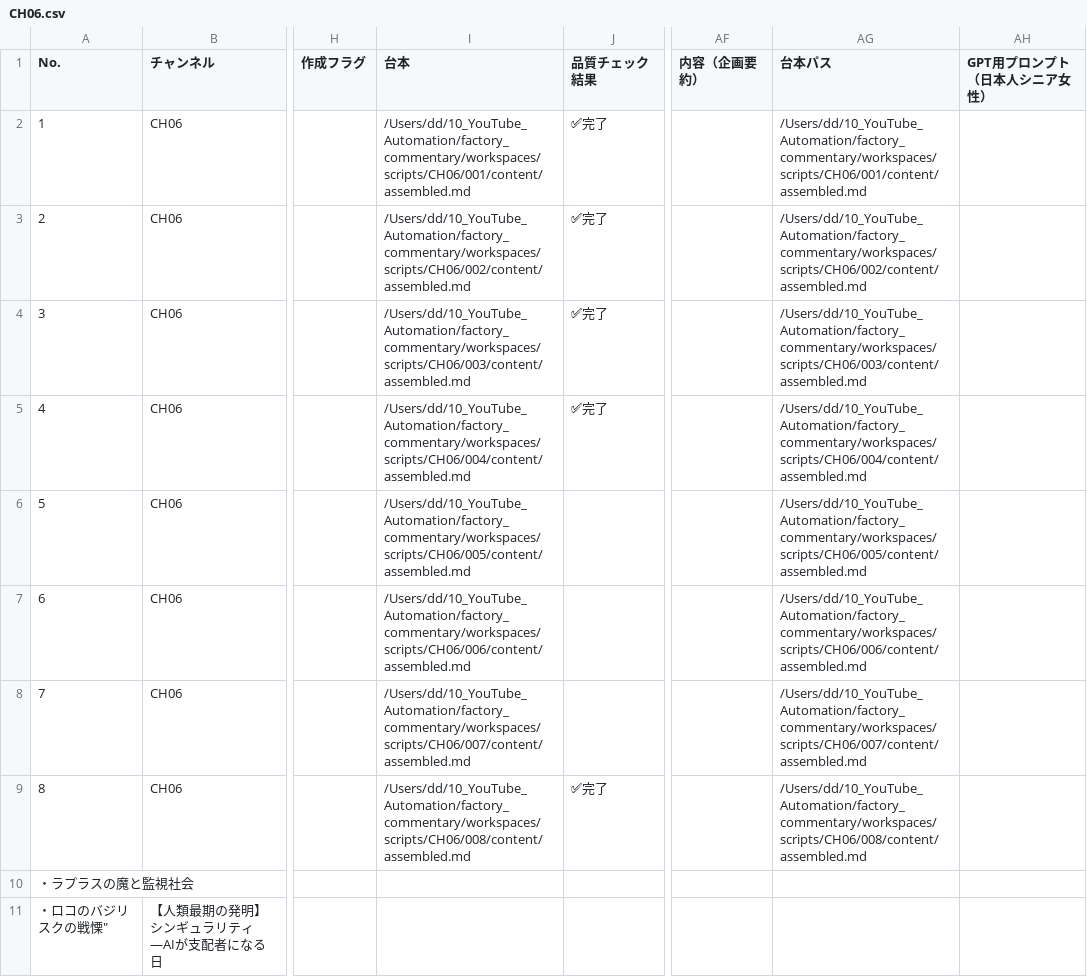
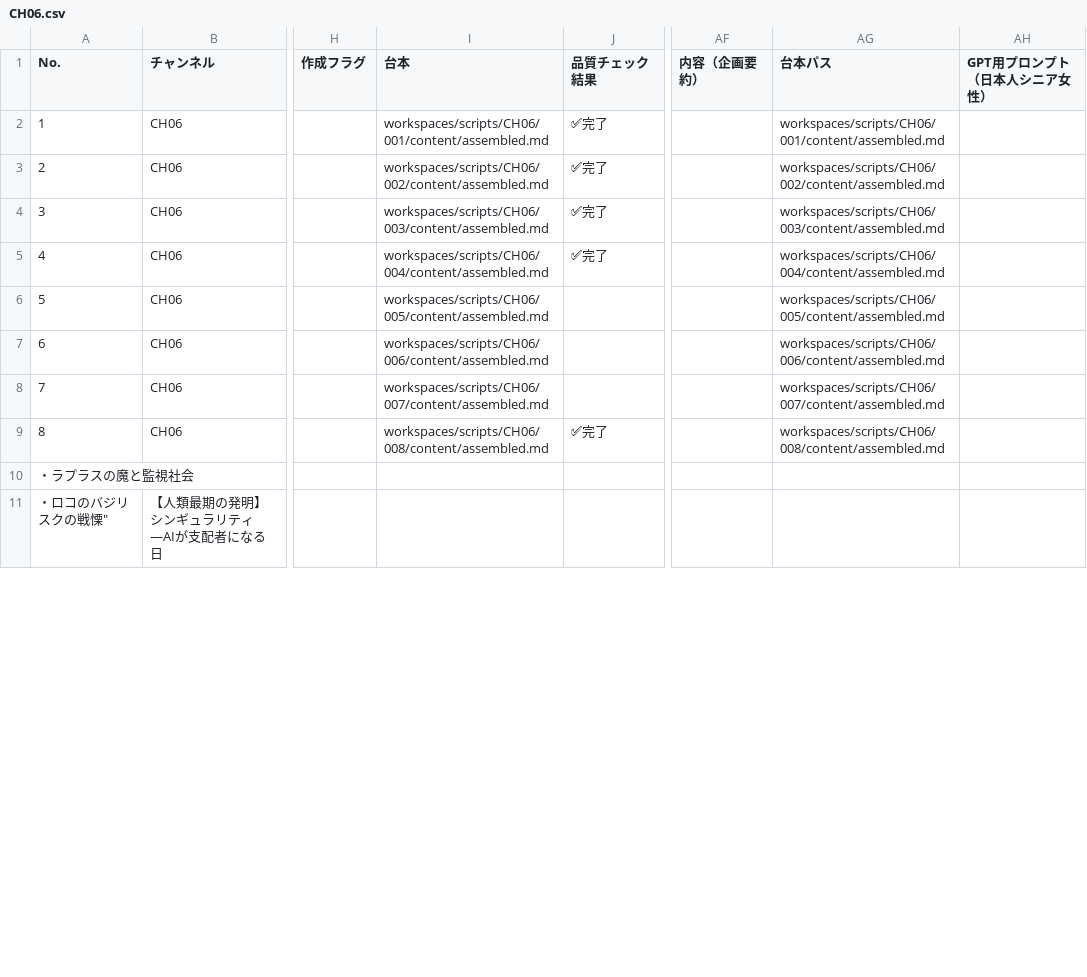
Before and after one commit to daideguchi/youtube_production2, a CSV file: workspaces/planning/channels/CH06.csv, drawn as a sheet; only a part is shown, gaps mark what is left out; the diff covers the shown part only; the diff names each change by its address in the sheet, - before the commit and + after, or states it on an @@ line.

```diff
--- a/workspaces/planning/channels/CH06.csv
+++ b/workspaces/planning/channels/CH06.csv
-I2 (台本): /Users/dd/10_YouTube_Automation/factory_commentary/workspaces/scripts/CH06/001/content/assembled.md
+I2 (台本): workspaces/scripts/CH06/001/content/assembled.md
-AG2 (台本パス): /Users/dd/10_YouTube_Automation/factory_commentary/workspaces/scripts/CH06/001/content/assembled.md
+AG2 (台本パス): workspaces/scripts/CH06/001/content/assembled.md
-I3 (台本): /Users/dd/10_YouTube_Automation/factory_commentary/workspaces/scripts/CH06/002/content/assembled.md
+I3 (台本): workspaces/scripts/CH06/002/content/assembled.md
-AG3 (台本パス): /Users/dd/10_YouTube_Automation/factory_commentary/workspaces/scripts/CH06/002/content/assembled.md
+AG3 (台本パス): workspaces/scripts/CH06/002/content/assembled.md
-I4 (台本): /Users/dd/10_YouTube_Automation/factory_commentary/workspaces/scripts/CH06/003/content/assembled.md
+I4 (台本): workspaces/scripts/CH06/003/content/assembled.md
-AG4 (台本パス): /Users/dd/10_YouTube_Automation/factory_commentary/workspaces/scripts/CH06/003/content/assembled.md
+AG4 (台本パス): workspaces/scripts/CH06/003/content/assembled.md
-I5 (台本): /Users/dd/10_YouTube_Automation/factory_commentary/workspaces/scripts/CH06/004/content/assembled.md
+I5 (台本): workspaces/scripts/CH06/004/content/assembled.md
-AG5 (台本パス): /Users/dd/10_YouTube_Automation/factory_commentary/workspaces/scripts/CH06/004/content/assembled.md
+AG5 (台本パス): workspaces/scripts/CH06/004/content/assembled.md
-I6 (台本): /Users/dd/10_YouTube_Automation/factory_commentary/workspaces/scripts/CH06/005/content/assembled.md
+I6 (台本): workspaces/scripts/CH06/005/content/assembled.md
-AG6 (台本パス): /Users/dd/10_YouTube_Automation/factory_commentary/workspaces/scripts/CH06/005/content/assembled.md
+AG6 (台本パス): workspaces/scripts/CH06/005/content/assembled.md
-I7 (台本): /Users/dd/10_YouTube_Automation/factory_commentary/workspaces/scripts/CH06/006/content/assembled.md
+I7 (台本): workspaces/scripts/CH06/006/content/assembled.md
-AG7 (台本パス): /Users/dd/10_YouTube_Automation/factory_commentary/workspaces/scripts/CH06/006/content/assembled.md
+AG7 (台本パス): workspaces/scripts/CH06/006/content/assembled.md
-I8 (台本): /Users/dd/10_YouTube_Automation/factory_commentary/workspaces/scripts/CH06/007/content/assembled.md
+I8 (台本): workspaces/scripts/CH06/007/content/assembled.md
-AG8 (台本パス): /Users/dd/10_YouTube_Automation/factory_commentary/workspaces/scripts/CH06/007/content/assembled.md
+AG8 (台本パス): workspaces/scripts/CH06/007/content/assembled.md
-I9 (台本): /Users/dd/10_YouTube_Automation/factory_commentary/workspaces/scripts/CH06/008/content/assembled.md
+I9 (台本): workspaces/scripts/CH06/008/content/assembled.md
-AG9 (台本パス): /Users/dd/10_YouTube_Automation/factory_commentary/workspaces/scripts/CH06/008/content/assembled.md
+AG9 (台本パス): workspaces/scripts/CH06/008/content/assembled.md
```
Also changed, not shown: 50 edited cells elsewhere in this file, workspaces/planning/channels/CH05.csv, workspaces/planning/channels/CH07.csv, 18 other files.
